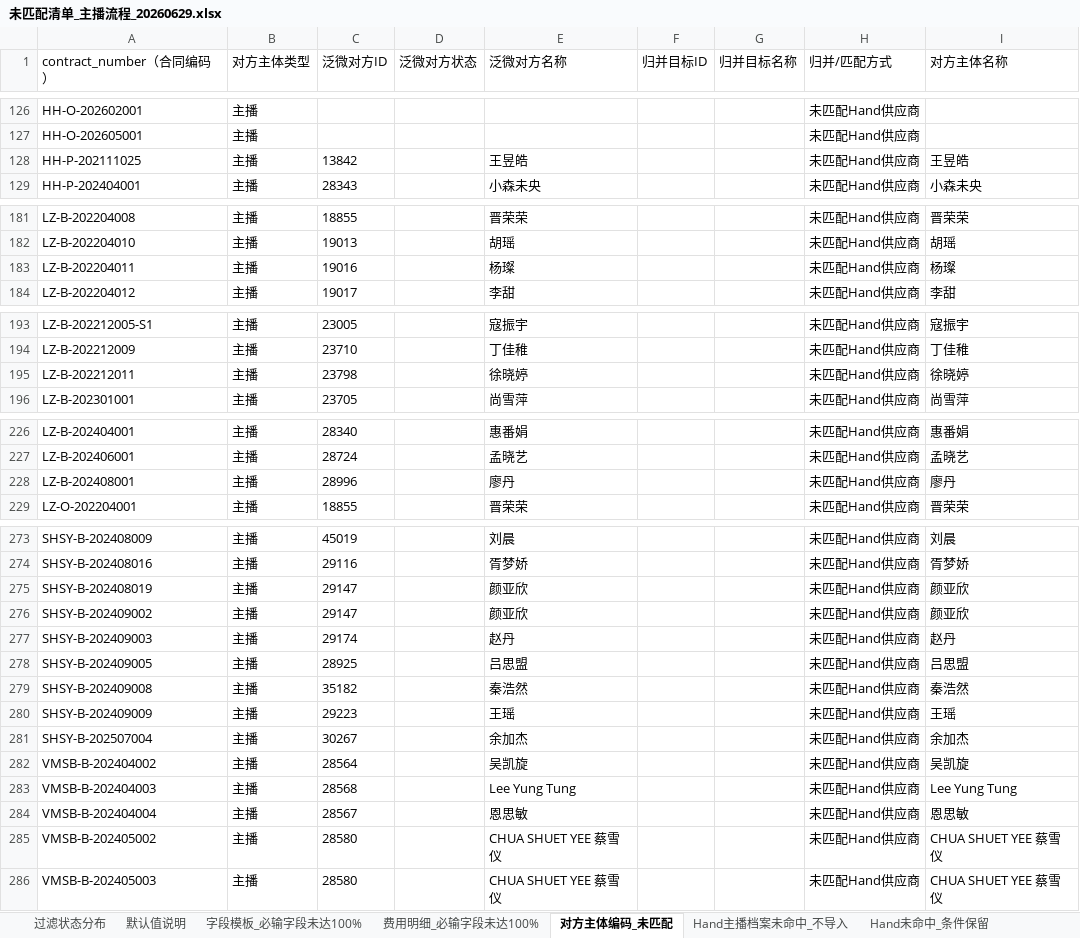
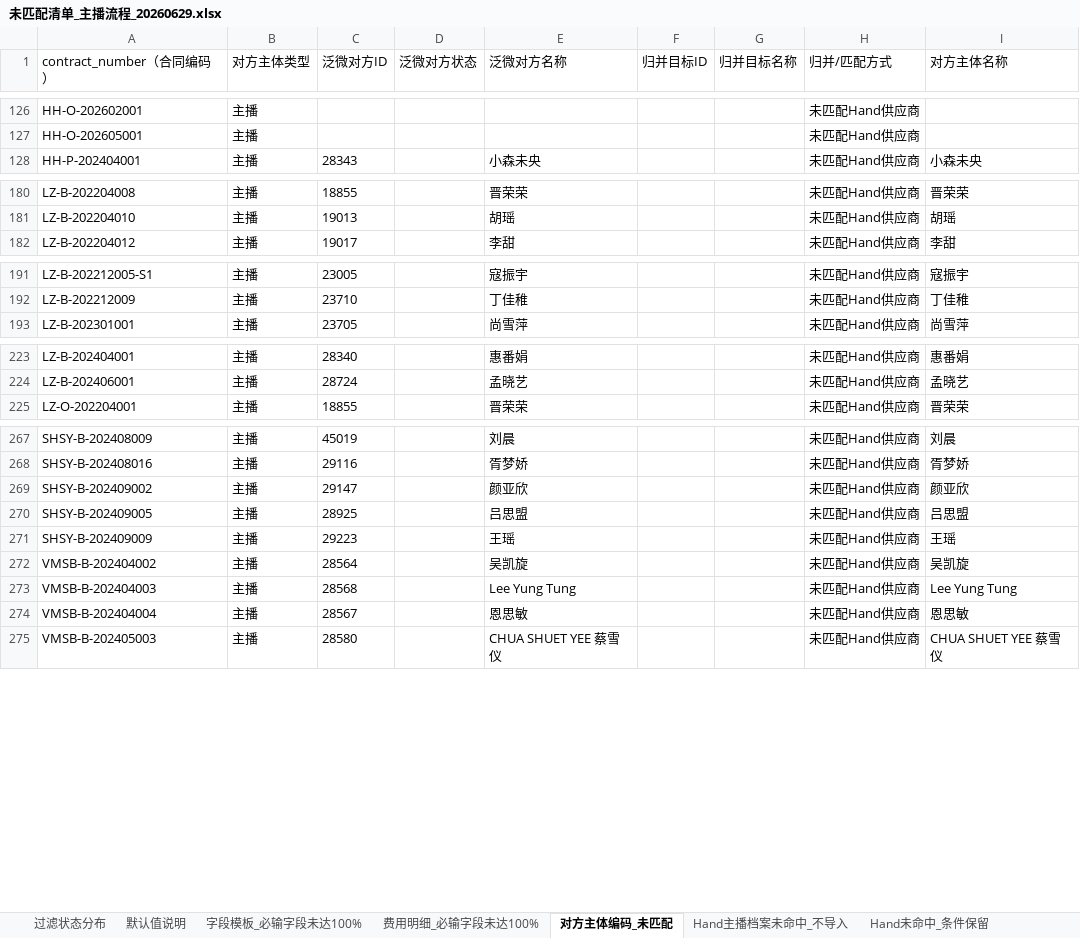
Before and after one commit to AlinaXiong/hero-digital-etl, an Excel workbook: output/contract_anchor_db/未匹配清单_主播流程_20260629.xlsx, sheet 对方主体编码_未匹配, drawn as a sheet; only a part is shown, gaps mark what is left out; values as stored, in another font and other column widths than the file's, no borders; the diff covers the shown part only; the diff names each change by its address in the sheet, - before the commit and + after, or states it on an @@ line.

```diff
--- a/output/contract_anchor_db/未匹配清单_主播流程_20260629.xlsx (sheet 对方主体编码_未匹配)
+++ b/output/contract_anchor_db/未匹配清单_主播流程_20260629.xlsx (sheet 对方主体编码_未匹配)
-row 128: HH-P-202111025 | 主播 | 13842 |  | 王昱皓 |  |  | 未匹配Hand供应商 | 王昱皓
-row 183: LZ-B-202204011 | 主播 | 19016 |  | 杨璨 |  |  | 未匹配Hand供应商 | 杨璨
-row 195: LZ-B-202212011 | 主播 | 23798 |  | 徐晓婷 |  |  | 未匹配Hand供应商 | 徐晓婷
-row 228: LZ-B-202408001 | 主播 | 28996 |  | 廖丹 |  |  | 未匹配Hand供应商 | 廖丹
-row 275: SHSY-B-202408019 | 主播 | 29147 |  | 颜亚欣 |  |  | 未匹配Hand供应商 | 颜亚欣
-row 277: SHSY-B-202409003 | 主播 | 29174 |  | 赵丹 |  |  | 未匹配Hand供应商 | 赵丹
-row 279: SHSY-B-202409008 | 主播 | 35182 |  | 秦浩然 |  |  | 未匹配Hand供应商 | 秦浩然
-row 281: SHSY-B-202507004 | 主播 | 30267 |  | 余加杰 |  |  | 未匹配Hand供应商 | 余加杰
-row 285: VMSB-B-202405002 | 主播 | 28580 |  | CHUA SHUET YEE 蔡雪仪 |  |  | 未匹配Hand供应商 | CHUA SHUET YEE 蔡雪仪
```
Also changed, not shown: 5 removed rows elsewhere in this sheet, sheet 合同附件下载清单, sheet 申请人在职替换核对, sheet Hand主播档案未命中_不导入, sheet Hand未命中_条件保留, sheet 主播替换ID_未匹配, sheet 排除指定合同_不导入, 3 more sheets, other sheet tabs, output/contract_anchor_db/Hand主播档案仍未命中_替换后_20260629.xlsx, output/contract_anchor_db/主播流程合同附件下载清单_20260629.xlsx, 3 other files.
